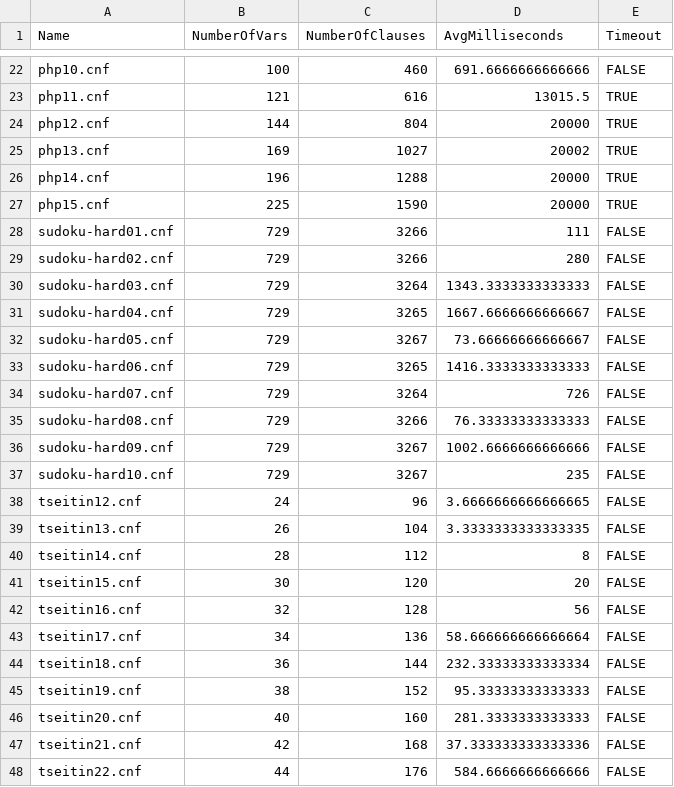
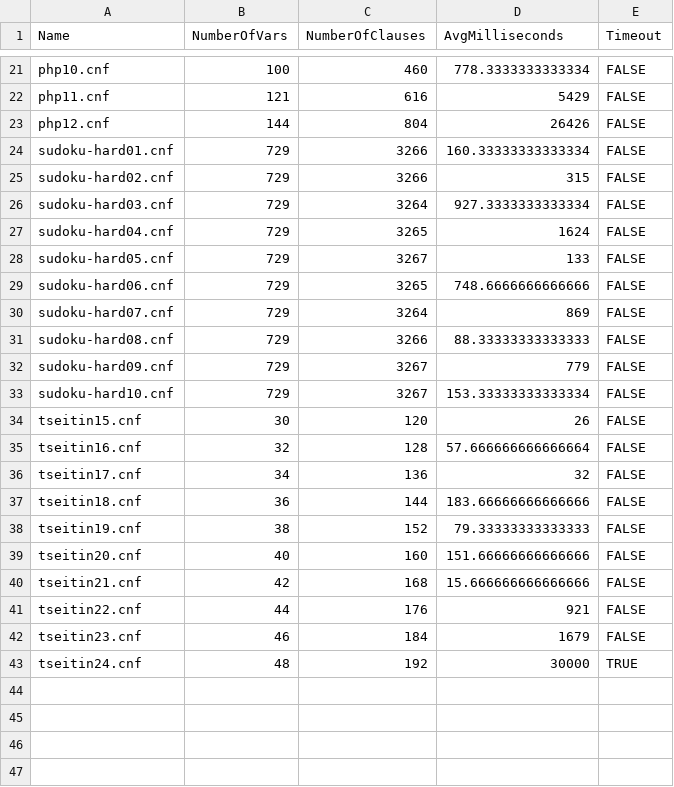
Before and after one commit to ARomppainen/sat-solver, a CSV file: src/SatSolver.Perf/results/max_heap_plus_wl_V2.csv, drawn as a sheet; only a part is shown, gaps mark what is left out; removed rows and columns are numbered as before the commit, all else as after; the diff covers the shown part only; the diff names each change by its address in the sheet, - before the commit and + after, or states it on an @@ line.

```diff
--- a/src/SatSolver.Perf/results/max_heap_plus_wl_V2.csv
+++ b/src/SatSolver.Perf/results/max_heap_plus_wl_V2.csv
-D21 (AvgMilliseconds): 691.6666666666666
+D21 (AvgMilliseconds): 778.3333333333334
-D22 (AvgMilliseconds): 13015.5
+D22 (AvgMilliseconds): 5429
-E22:E23 (Timeout): TRUE
+E22:E23 (Timeout): FALSE
-D23 (AvgMilliseconds): 20000
+D23 (AvgMilliseconds): 26426
-row 25: php13.cnf | 169 | 1027 | 20002 | TRUE
-row 26: php14.cnf | 196 | 1288 | 20000 | TRUE
-row 27: php15.cnf | 225 | 1590 | 20000 | TRUE
-D24 (AvgMilliseconds): 111
+D24 (AvgMilliseconds): 160.33333333333334
-D25 (AvgMilliseconds): 280
+D25 (AvgMilliseconds): 315
-D26 (AvgMilliseconds): 1343.3333333333333
+D26 (AvgMilliseconds): 927.3333333333334
-D27 (AvgMilliseconds): 1667.6666666666667
+D27 (AvgMilliseconds): 1624
-D28 (AvgMilliseconds): 73.66666666666667
+D28 (AvgMilliseconds): 133
-D29 (AvgMilliseconds): 1416.3333333333333
+D29 (AvgMilliseconds): 748.6666666666666
-D30 (AvgMilliseconds): 726
+D30 (AvgMilliseconds): 869
-D31 (AvgMilliseconds): 76.33333333333333
+D31 (AvgMilliseconds): 88.33333333333333
-D32 (AvgMilliseconds): 1002.6666666666666
+D32 (AvgMilliseconds): 779
-D33 (AvgMilliseconds): 235
+D33 (AvgMilliseconds): 153.33333333333334
-row 38: tseitin12.cnf | 24 | 96 | 3.6666666666666665 | FALSE
-row 39: tseitin13.cnf | 26 | 104 | 3.3333333333333335 | FALSE
-row 40: tseitin14.cnf | 28 | 112 | 8 | FALSE
-D34 (AvgMilliseconds): 20
+D34 (AvgMilliseconds): 26
-D35 (AvgMilliseconds): 56
+D35 (AvgMilliseconds): 57.666666666666664
-D36 (AvgMilliseconds): 58.666666666666664
+D36 (AvgMilliseconds): 32
-D37 (AvgMilliseconds): 232.33333333333334
+D37 (AvgMilliseconds): 183.66666666666666
-D38 (AvgMilliseconds): 95.33333333333333
+D38 (AvgMilliseconds): 79.33333333333333
-D39 (AvgMilliseconds): 281.3333333333333
+D39 (AvgMilliseconds): 151.66666666666666
-D40 (AvgMilliseconds): 37.333333333333336
+D40 (AvgMilliseconds): 15.666666666666666
-D41 (AvgMilliseconds): 584.6666666666666
+D41 (AvgMilliseconds): 921
+row 42: tseitin23.cnf | 46 | 184 | 1679 | FALSE
+row 43: tseitin24.cnf | 48 | 192 | 30000 | TRUE
```
Also changed, not shown: 10 added rows, 11 removed rows and 11 edited cells elsewhere in this file, src/SatSolver.Perf/results/baseline.csv, src/SatSolver.Perf/results/max_heap.csv, 8 other files.
